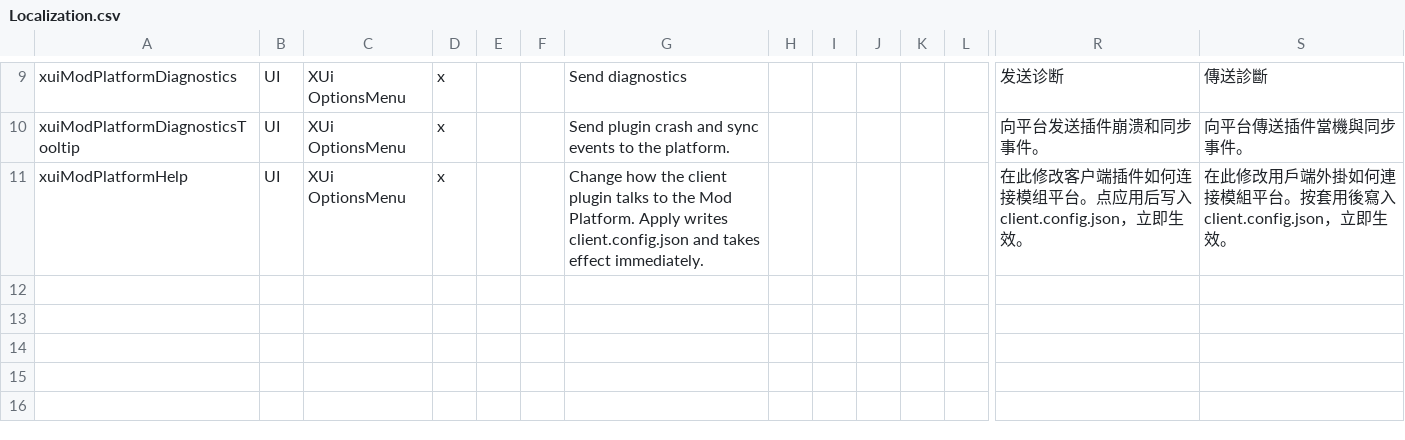
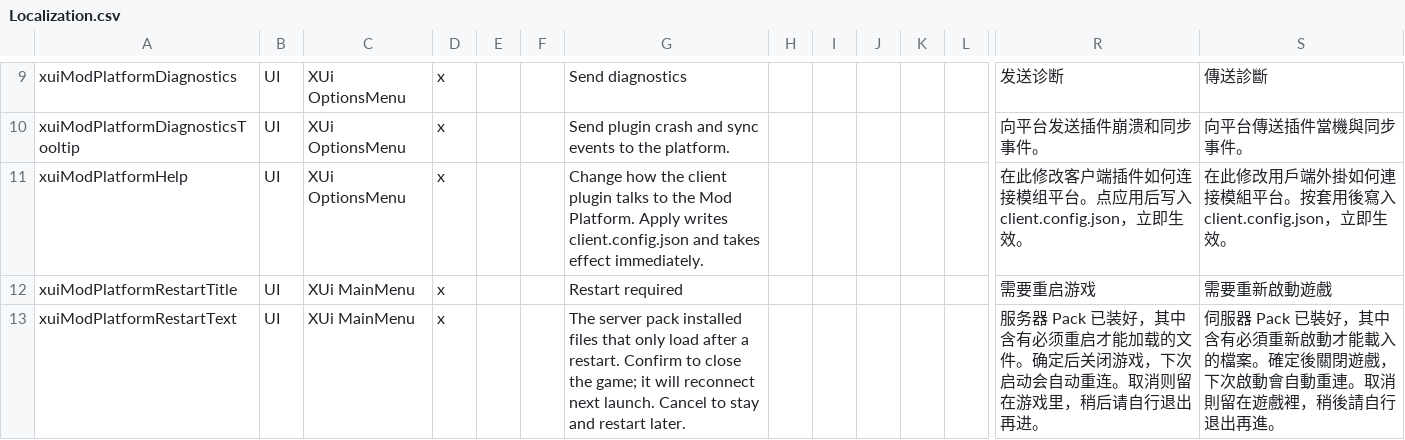
Before and after one commit to lyretain/7d2d-mod-platform, a CSV file: plugins/client/Config/Localization.csv, drawn as a sheet; only a part is shown, gaps mark what is left out; rows hold the shown columns only; the diff names each change by its address in the sheet, - before the commit and + after, or states it on an @@ line.

```diff
--- a/plugins/client/Config/Localization.csv
+++ b/plugins/client/Config/Localization.csv
+row 12: xuiModPlatformRestartTitle | UI | XUi MainMenu | x |  |  | Restart required |  |  |  |  |  | 需要重启游戏 | 需要重新啟動遊戲
+row 13: xuiModPlatformRestartText | UI | XUi MainMenu | x |  |  | The server pack installed files that only load after a restart. Confirm to close the game; it will reconnect next launch. Cancel to stay and restart later. |  |  |  |  |  | 服务器 Pack 已装好，其中含有必须重启才能加载的文件。确定后关闭游戏，下次启动会自动重连。取消则留在游戏里，稍后请自行退出再进。 | 伺服器 Pack 已裝好，其中含有必須重新啟動才能載入的檔案。確定後關閉遊戲，下次啟動會自動重連。取消則留在遊戲裡，稍後請自行退出再進。
```
Also changed, not shown: 1 other file.
